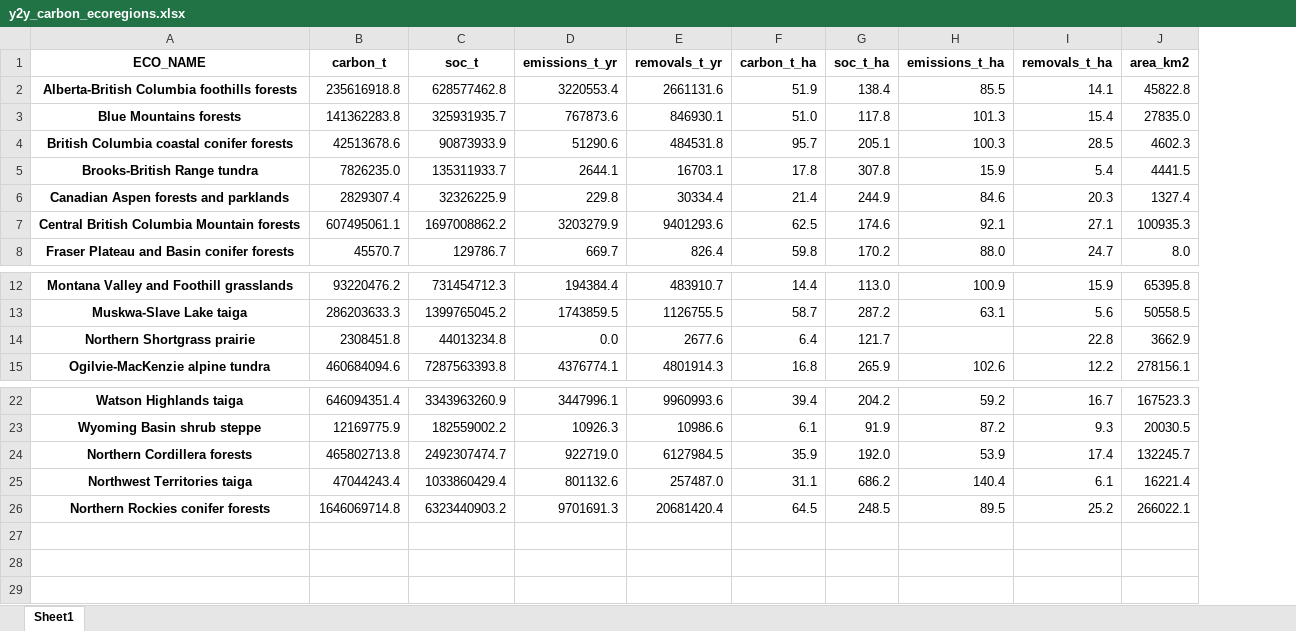
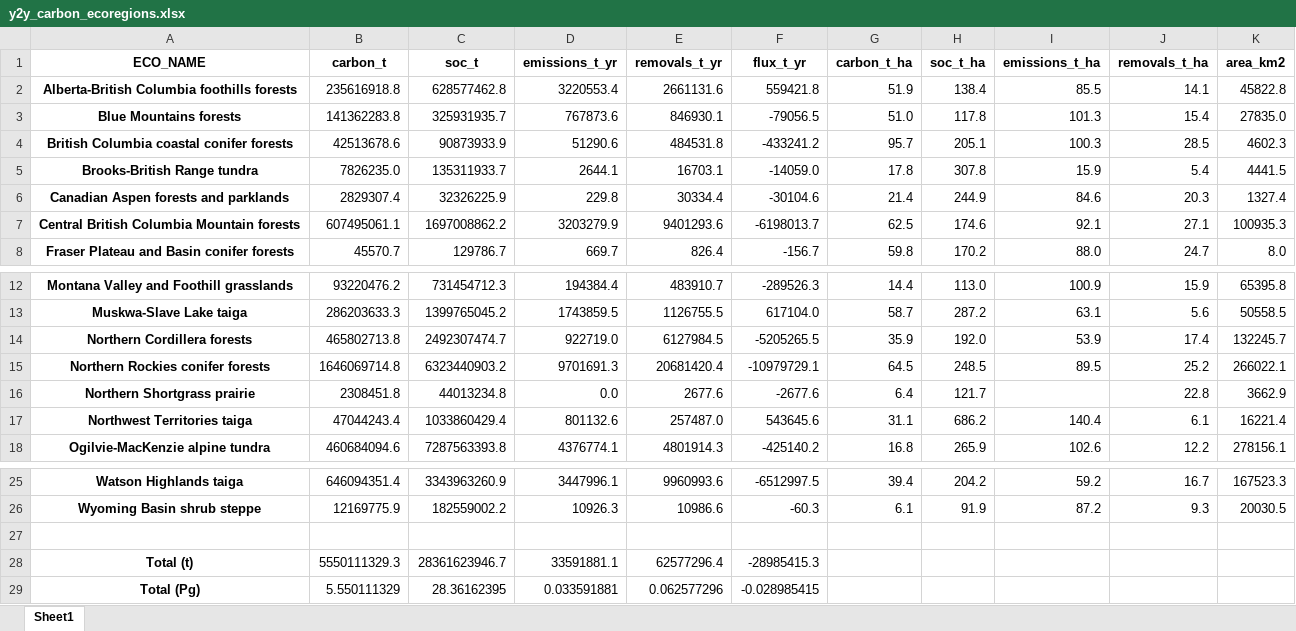
Before and after one commit to bermane/y2y-carbon, an Excel workbook: outputs/y2y_carbon_ecoregions.xlsx, sheet Sheet1, drawn as a sheet; only a part is shown, gaps mark what is left out; values as stored, in another font and other column widths than the file's, no borders; addresses are those after the commit; the diff names each change by its address in the sheet, - before the commit and + after, or states it on an @@ line.

Commit message:
working on emissions zonal stats but didn't finish the code

```diff
--- a/outputs/y2y_carbon_ecoregions.xlsx (sheet Sheet1)
+++ b/outputs/y2y_carbon_ecoregions.xlsx (sheet Sheet1)
+column F (flux_t_yr), rows 2-8: 559421.8 | -79056.5 | -433241.2 | -14059.0 | -30104.6 | -6198013.7 | -156.7; rows 12-13: -289526.3 | 617104.0; row 16: -2677.6; row 18: -425140.2; rows 25-26: -6512997.5 | -60.3
+row 14: Northern Cordillera forests | 465802713.8 | 2492307474.7 | 922719.0 | 6127984.5 | -5205265.5 | 35.9 | 192.0 | 53.9 | 17.4 | 132245.7
@@ row 26 moved to row 15: Northern Rockies conifer forests @@
@@ row 25 moved to row 17: Northwest Territories taiga @@
-row 27: Northern Cordillera forests | 465802713.8 | 2492307474.7 | 922719.0 | 6127984.5 | 35.9 | 192.0 | 53.9 | 17.4 | 132245.7
+row 27: (empty)
+row 28: Total (t) | 5550111329.3 | 28361623946.7 | 33591881.1 | 62577296.4 | -28985415.3
+row 29: Total (Pg) | 5.550111329 | 28.36162395 | 0.033591881 | 0.062577296 | -0.028985415
```
Also changed, not shown: outputs/y2y_carbon_biomes.xlsx, 7 other files.
